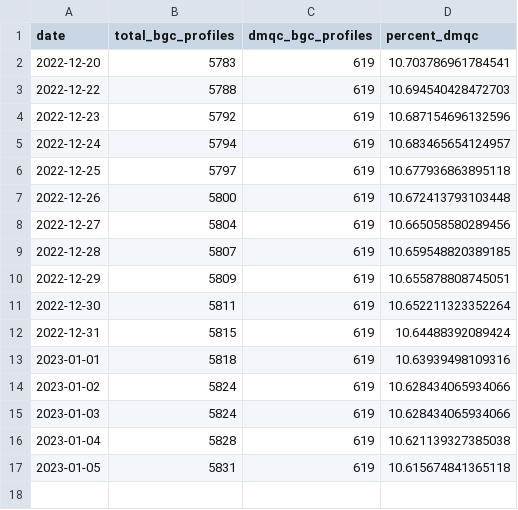
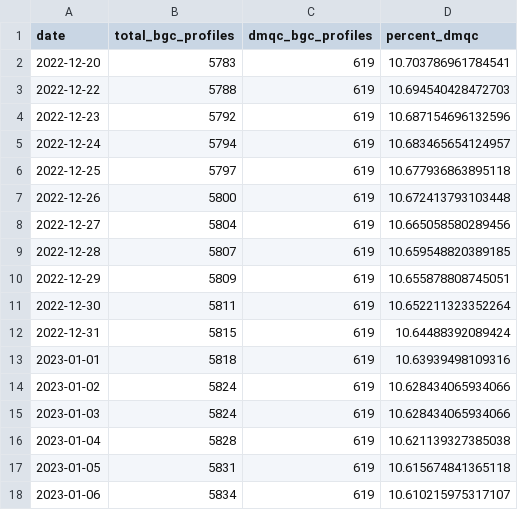
Before and after one commit to ArgoCanada/meds-dmqc, a CSV file: track/bgc_dmqc_tracker.csv, drawn as a sheet; the diff names each change by its address in the sheet, - before the commit and + after, or states it on an @@ line.

Commit message:
Auto updating DMQC tracker via cron job

```diff
--- a/track/bgc_dmqc_tracker.csv
+++ b/track/bgc_dmqc_tracker.csv
+row 18: 2023-01-06 | 5834 | 619 | 10.610215975317107
```
Also changed, not shown: 1 other file.
